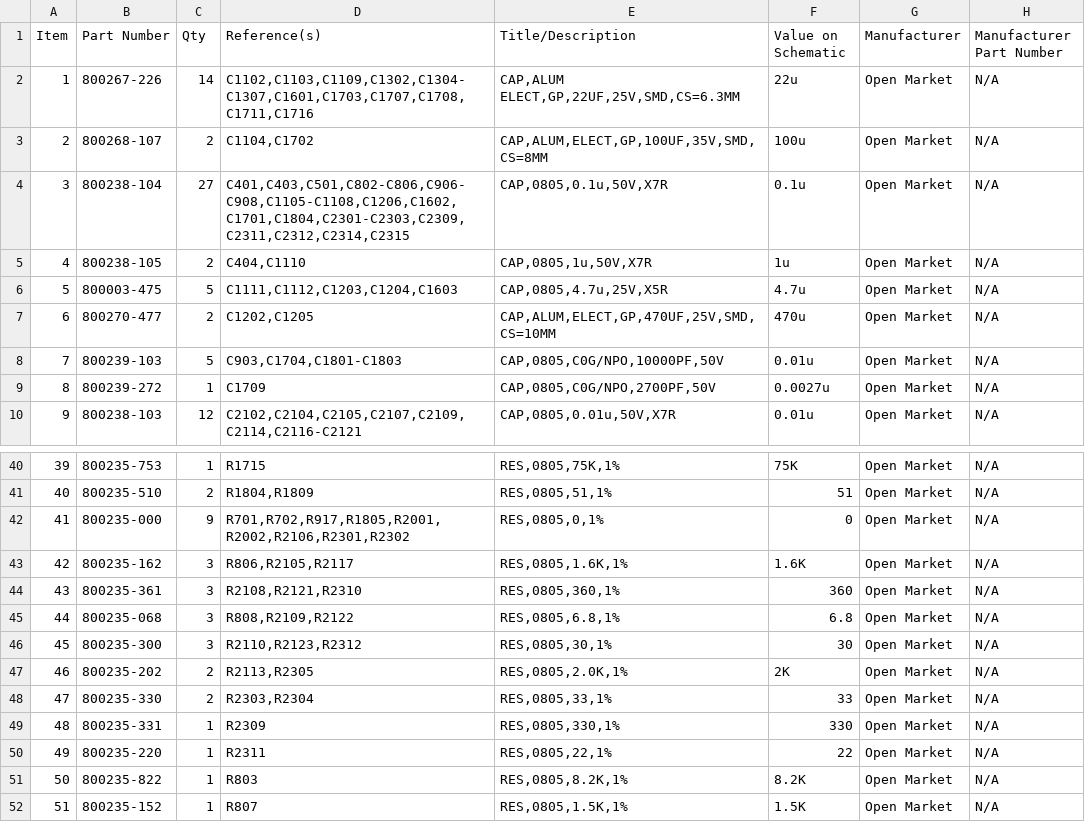
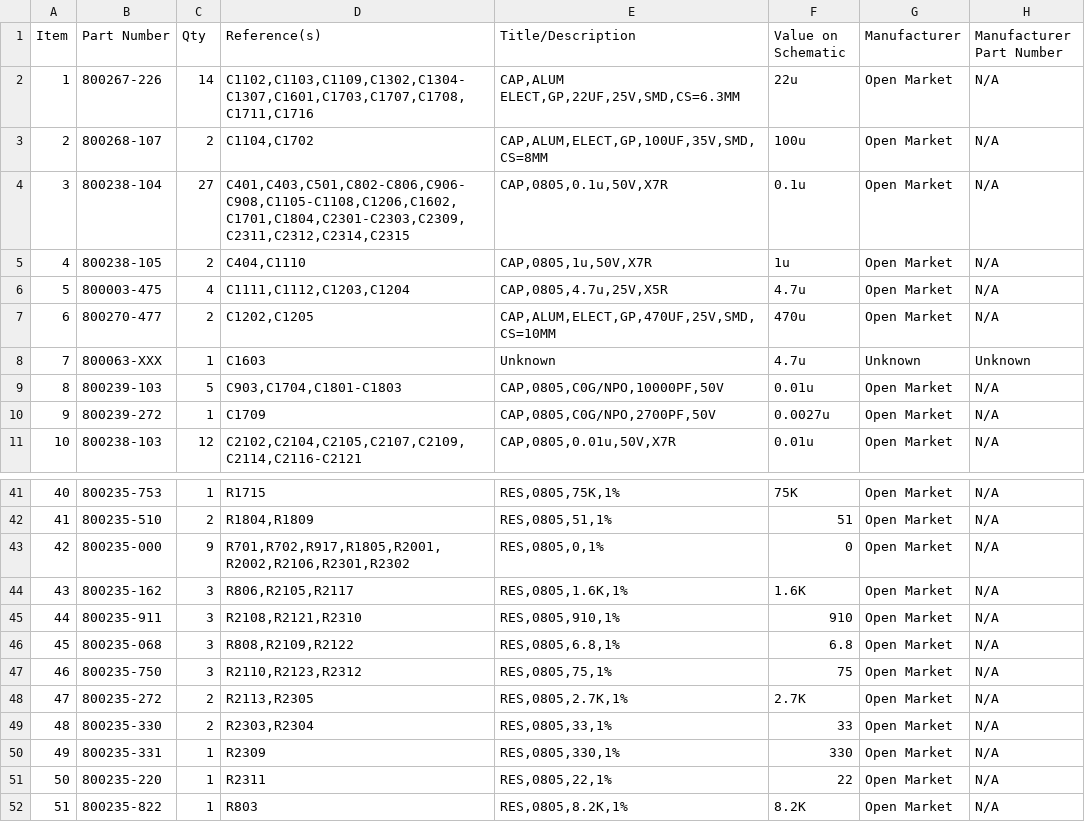
Before and after one commit to hwstar/Lefty-MOBO, a CSV file: trx_mobo_concept_2_smt_top.csv, drawn as a sheet; only a part is shown, gaps mark what is left out; the shorter side is filled out with more unchanged rows; addresses are those after the commit; the diff names each change by its address in the sheet, - before the commit and + after, or states it on an @@ line.

```diff
--- a/trx_mobo_concept_2_smt_top.csv
+++ b/trx_mobo_concept_2_smt_top.csv
-C6 (Qty): 5
+C6 (Qty): 4
-D6 (Reference(s)): C1111,C1112,C1203,C1204,C1603
+D6 (Reference(s)): C1111,C1112,C1203,C1204
+row 8: 7 | 800063-XXX | 1 | C1603 | Unknown | 4.7u | Unknown | Unknown
@@ column A (Item) renumbered from row 9 down @@
-B45 (Part Number): 800235-361
+B45 (Part Number): 800235-911
-E45 (Title/Description): RES,0805,360,1%
+E45 (Title/Description): RES,0805,910,1%
-F45 (Value on Schematic): 360
+F45 (Value on Schematic): 910
-B47 (Part Number): 800235-300
+B47 (Part Number): 800235-750
-E47 (Title/Description): RES,0805,30,1%
+E47 (Title/Description): RES,0805,75,1%
-F47 (Value on Schematic): 30
+F47 (Value on Schematic): 75
-B48 (Part Number): 800235-202
+B48 (Part Number): 800235-272
-E48 (Title/Description): RES,0805,2.0K,1%
+E48 (Title/Description): RES,0805,2.7K,1%
-F48 (Value on Schematic): 2K
+F48 (Value on Schematic): 2.7K
```
Also changed, not shown: trx_mobo_concept_2.csv, trx_mobo_concept_2_smt_bottom.csv, 3 other files.
